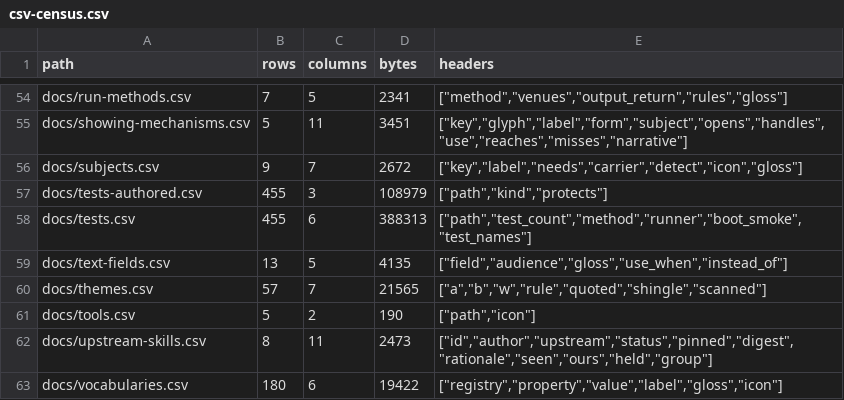
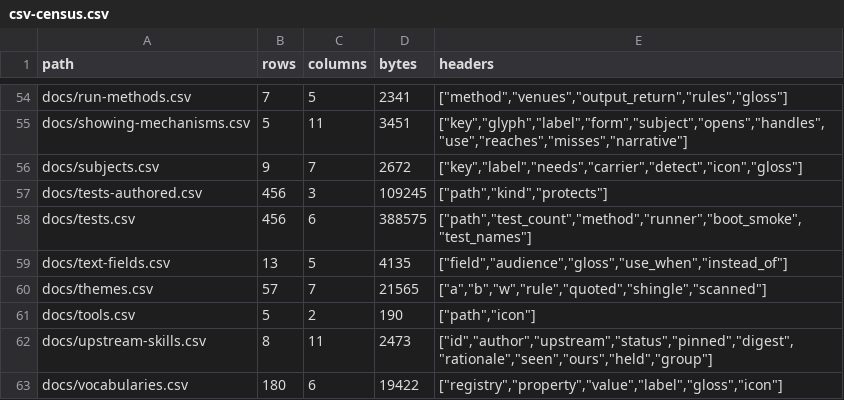
Before and after one commit to mehrlander/web-tools, a CSV file: data/csv-census.csv, drawn as a sheet; only a part is shown, gaps mark what is left out.

```diff
--- a/data/csv-census.csv
+++ b/data/csv-census.csv
@@ -56,4 +56,4 @@ docs/showing-mechanisms.csv,5,11,3451,"[""key"",""glyph"",""label"",""form"",""s
 docs/subjects.csv,9,7,2672,"[""key"",""label"",""needs"",""carrier"",""detect"",""icon"",""gloss""]"
-docs/tests-authored.csv,455,3,108979,"[""path"",""kind"",""protects""]"
-docs/tests.csv,455,6,388313,"[""path"",""test_count"",""method"",""runner"",""boot_smoke"",""test_names""]"
+docs/tests-authored.csv,456,3,109245,"[""path"",""kind"",""protects""]"
+docs/tests.csv,456,6,388575,"[""path"",""test_count"",""method"",""runner"",""boot_smoke"",""test_names""]"
 docs/text-fields.csv,13,5,4135,"[""field"",""audience"",""gloss"",""use_when"",""instead_of""]"
```
Also changed, not shown: docs/docs.csv, docs/tests-authored.csv, 4 other files.
